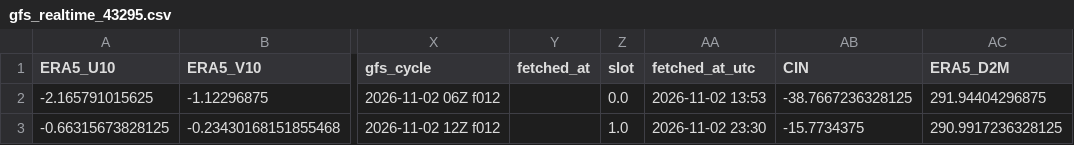
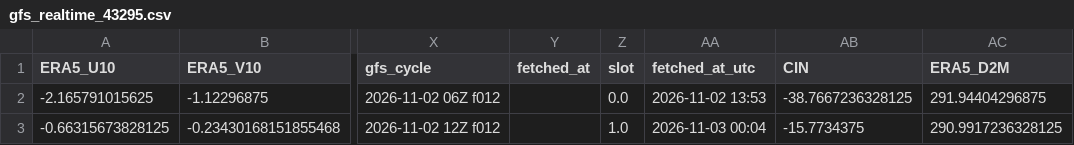
Before and after one commit to Aprameya05/SIH-Hyperlocal-Warning, a CSV file: data/gfs_realtime_43295.csv, drawn as a sheet; only a part is shown, gaps mark what is left out; the diff names each change by its address in the sheet, - before the commit and + after, or states it on an @@ line.

```diff
--- a/data/gfs_realtime_43295.csv
+++ b/data/gfs_realtime_43295.csv
-AA3 (fetched_at_utc): 2026-11-02 23:30
+AA3 (fetched_at_utc): 2026-11-03 00:04
```
Also changed, not shown: data/forecast_log.csv, data/upperair_realtime_43295.csv, 8 other files.
